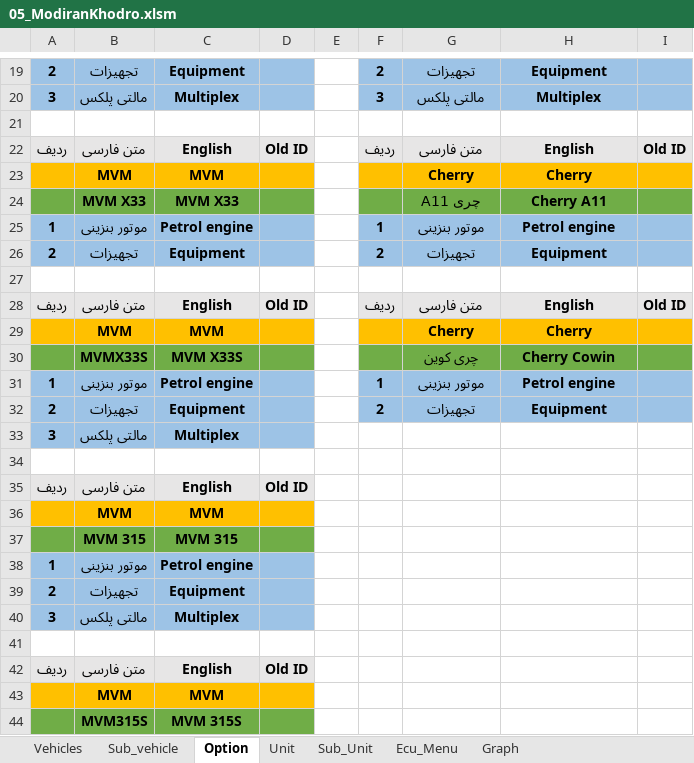
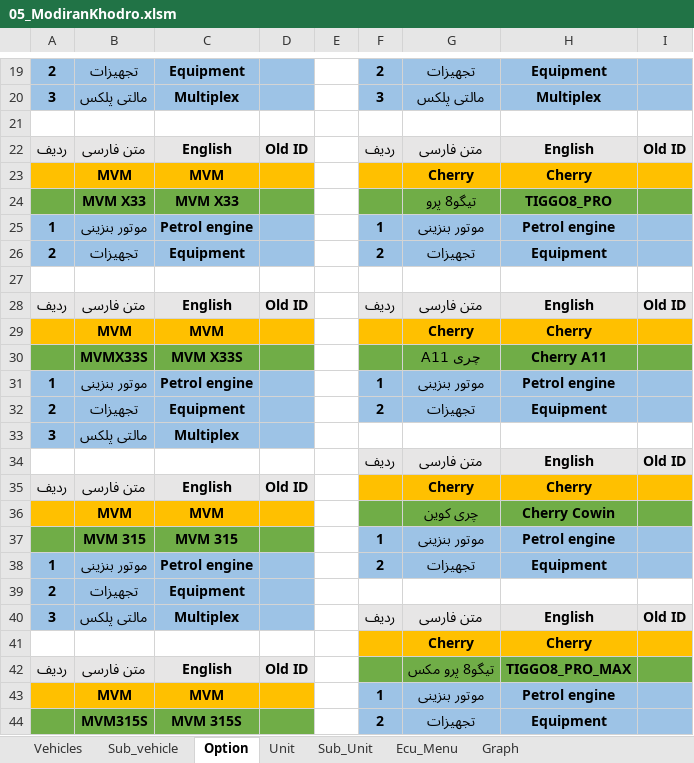
Before and after one commit to workrezvanian-netizen/DiagExcelFiles, an Excel workbook: Diag_Menu/05_ModiranKhodro.xlsm, sheet Option, drawn as a sheet; only a part is shown, gaps mark what is left out; values as stored, in another font and other column widths than the file's, no borders; removed rows and columns are numbered as before the commit, all else as after; the diff covers the shown part only; the diff names each change by its address in the sheet, - before the commit and + after, or states it on an @@ line.

```diff
--- a/Diag_Menu/05_ModiranKhodro.xlsm (sheet Option)
+++ b/Diag_Menu/05_ModiranKhodro.xlsm (sheet Option)
-G24: چری A11
+G24: تیگو8 پرو
-H24: Cherry A11
+H24: TIGGO8_PRO
-G30: چری کوین
+G30: چری A11
-H30: Cherry Cowin
+H30: Cherry A11
-row 34: (empty)
+row 34:  |  |  |  |  | ردیف | متن فارسی | English | Old ID
-F34:I34 fill: none
+F34:I34 fill: #E7E6E6
-F35:I35 fill: none
+F35:I35 fill: #FFC000
-G35: (empty)
+G35: Cherry
-H35: (empty)
+H35: Cherry
-F36:I36 fill: none
+F36:I36 fill: #70AD47
-G36: (empty)
+G36: چری کوین
-H36: (empty)
+H36: Cherry Cowin
-row 37:  | MVM 315 | MVM 315
+row 37:  | MVM 315 | MVM 315 |  |  | 1 | موتور بنزینی | Petrol engine
-F38: (empty)
+F38: 2
-F38:I38 fill: none
+F38:I38 fill: #9DC3E6
-G38: (empty)
+G38: تجهیزات
-H38: (empty)
+H38: Equipment
-F40: (empty)
+F40: ردیف
-F40:I40 fill: none
+F40:I40 fill: #E7E6E6
-G40: (empty)
+G40: متن فارسی
-H40: (empty)
+H40: English
-I40: (empty)
+I40: Old ID
-F41:I41 fill: none
+F41:I41 fill: #FFC000
-row 41: (empty)
+row 41:  |  |  |  |  |  | Cherry | Cherry
-F42:I42 fill: none
+F42:I42 fill: #70AD47
-G42: (empty)
+G42: تیگو8 پرو مکس
-H42: (empty)
+H42: TIGGO8_PRO_MAX
-row 43:  | MVM | MVM
-row 44:  | MVM315S | MVM 315S
+row 43:  | MVM | MVM |  |  | 1 | موتور بنزینی | Petrol engine
+row 44:  | MVM315S | MVM 315S |  |  | 2 | تجهیزات | Equipment
```
Also changed, not shown: 3 edited cells and cell formats elsewhere in this sheet, sheet Graph, sheet Ecu_Menu, sheet Unit, sheet Sub_Unit, sheet Sub_vehicle.
